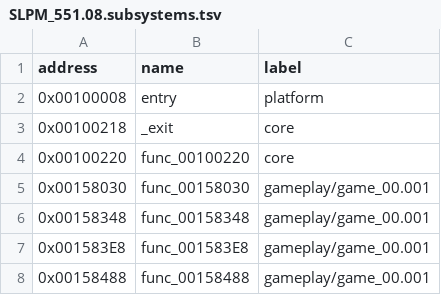
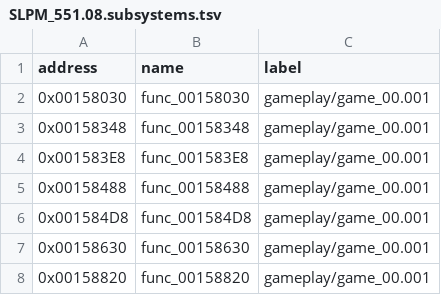
Before and after one commit to Harskov/fate-unlimited-codes-jp, a TSV file: symbols/SLPM_551.08.subsystems.tsv, drawn as a sheet; only a part is shown; the shorter side is filled out with more unchanged rows.

```diff
--- a/symbols/SLPM_551.08.subsystems.tsv
+++ b/symbols/SLPM_551.08.subsystems.tsv
@@ -1,5 +1,2 @@
 address	name	label
-0x00100008	entry	platform
-0x00100218	_exit	core
-0x00100220	func_00100220	core
 0x00158030	func_00158030	gameplay/game_00.001
```
Also changed, not shown: config/SLPM_551.08/symbols-evidence.tsv, symbols/fate-unlimited-codes-jp-symbols.tsv, 10 other files.
